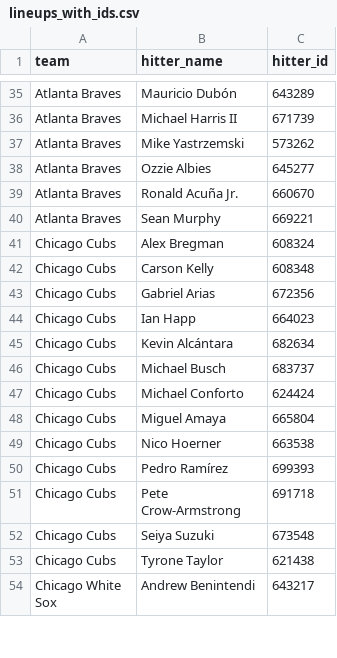
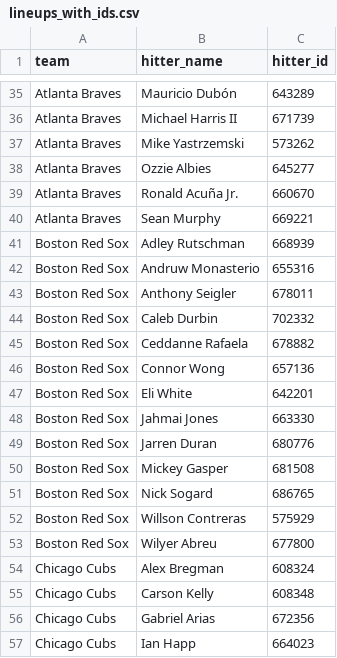
Before and after one commit to syocum9422-blip/sports_model_site, a CSV file: data/mlb/lineups_with_ids.csv, drawn as a sheet; only a part is shown, gaps mark what is left out; the shorter side is filled out with more unchanged rows; the diff covers the shown part only; the diff names each change by its address in the sheet, - before the commit and + after, or states it on an @@ line.

```diff
--- a/data/mlb/lineups_with_ids.csv
+++ b/data/mlb/lineups_with_ids.csv
+row 41: Boston Red Sox | Adley Rutschman | 668939
+row 42: Boston Red Sox | Andruw Monasterio | 655316
+row 43: Boston Red Sox | Anthony Seigler | 678011
+row 44: Boston Red Sox | Caleb Durbin | 702332
+row 45: Boston Red Sox | Ceddanne Rafaela | 678882
+row 46: Boston Red Sox | Connor Wong | 657136
+row 47: Boston Red Sox | Eli White | 642201
+row 48: Boston Red Sox | Jahmai Jones | 663330
+row 49: Boston Red Sox | Jarren Duran | 680776
+row 50: Boston Red Sox | Mickey Gasper | 681508
+row 51: Boston Red Sox | Nick Sogard | 686765
+row 52: Boston Red Sox | Willson Contreras | 575929
+row 53: Boston Red Sox | Wilyer Abreu | 677800
```
Also changed, not shown: 13 added rows elsewhere in this file, data/mlb/lines_today.csv, 1 other file.
